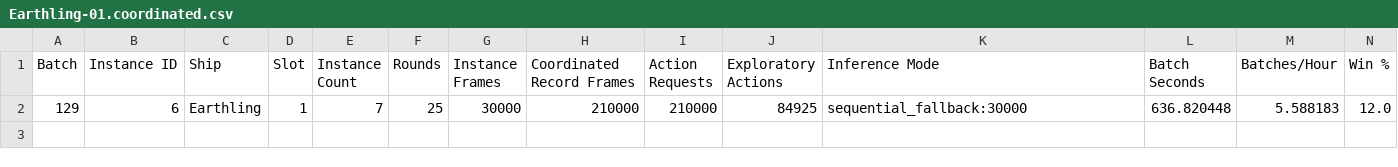
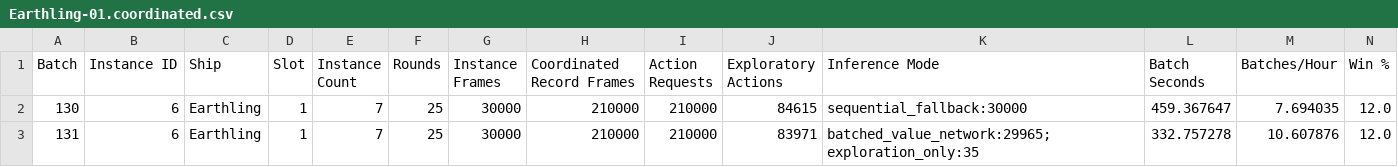
Before and after one commit to Unagiflum/StarAI, a CSV file: Instancetimings/Earthling-01.coordinated.csv, drawn as a sheet; only a part is shown; removed rows and columns are numbered as before the commit, all else as after; rows hold the shown columns only; the diff names each change by its address in the sheet, - before the commit and + after, or states it on an @@ line.

```diff
--- a/Instancetimings/Earthling-01.coordinated.csv
+++ b/Instancetimings/Earthling-01.coordinated.csv
-row 2: 129 | 6 | Earthling | 1 | 7 | 25 | 30000 | 210000 | 210000 | 84925 | sequential_fallback:30000 | 636.820448 | 5.588183 | 12.0
+row 2: 130 | 6 | Earthling | 1 | 7 | 25 | 30000 | 210000 | 210000 | 84615 | sequential_fallback:30000 | 459.367647 | 7.694035 | 12.0
+row 3: 131 | 6 | Earthling | 1 | 7 | 25 | 30000 | 210000 | 210000 | 83971 | batched_value_network:29965;exploration_only:35 | 332.757278 | 10.607876 | 12.0
```
Also changed, not shown: Instancetimings/Androsynth-01.coordinated.csv, Instancetimings/Arilou-01.coordinated.csv, 9 other files.
